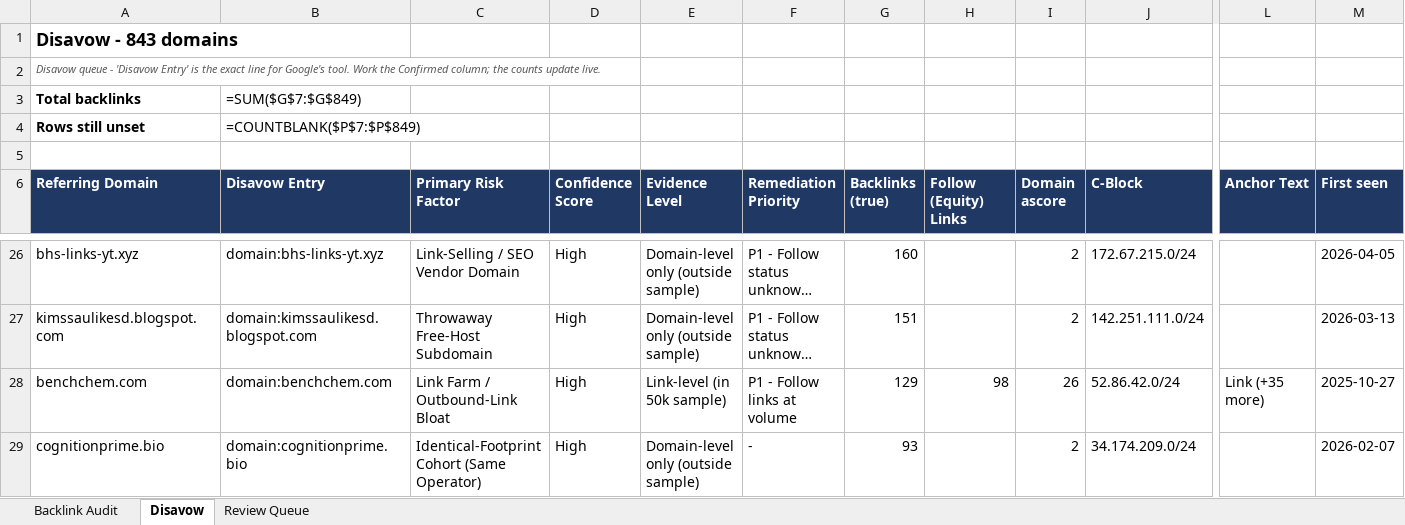
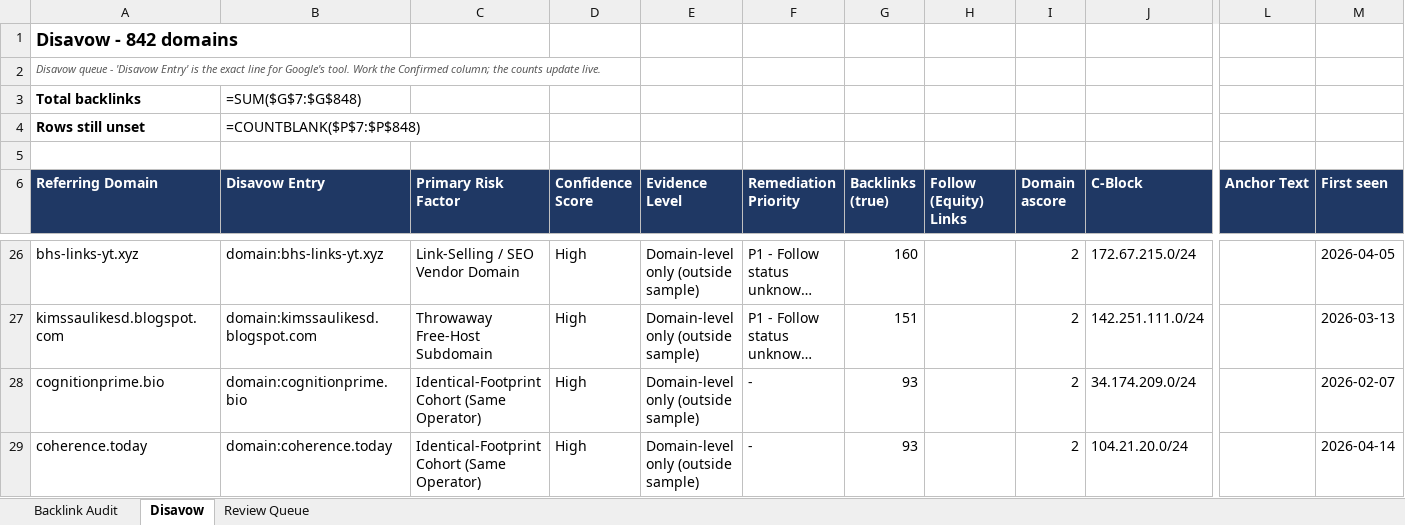
Before and after one commit to fahadahmad-ship-it/test, an Excel workbook: backlink-audit/out/performancelab_backlink_audit.xlsx, sheet Disavow, drawn as a sheet; only a part is shown, gaps mark what is left out; the shorter side is filled out with more unchanged rows; long unchanged cells end in …; values as stored, in another font and other column widths than the file's, no borders; formulas without a stored value are shown as written; rows hold the shown columns only; the diff names each change by its address in the sheet, - before the commit and + after, or states it on an @@ line.

```diff
--- a/backlink-audit/out/performancelab_backlink_audit.xlsx (sheet Disavow)
+++ b/backlink-audit/out/performancelab_backlink_audit.xlsx (sheet Disavow)
-A1 (Referring Domain): Disavow - 843 domains
+A1 (Referring Domain): Disavow - 842 domains
-B3 (Disavow Entry): =SUM($G$7:$G$849)
+B3 (Disavow Entry): =SUM($G$7:$G$848)
-B4 (Disavow Entry): =COUNTBLANK($P$7:$P$849)
+B4 (Disavow Entry): =COUNTBLANK($P$7:$P$848)
-row 28: benchchem.com | domain:benchchem.com | Link Farm / Outbound-Link Bloat | High | Link-level (in 50k sample) | P1 - Follow links at volume | 129 | 98 | 26 | 52.86.42.0/24 | Link (+35 more) | 2025-10-27
```
Also changed, not shown: sheet Backlink Audit, 7 other files.
